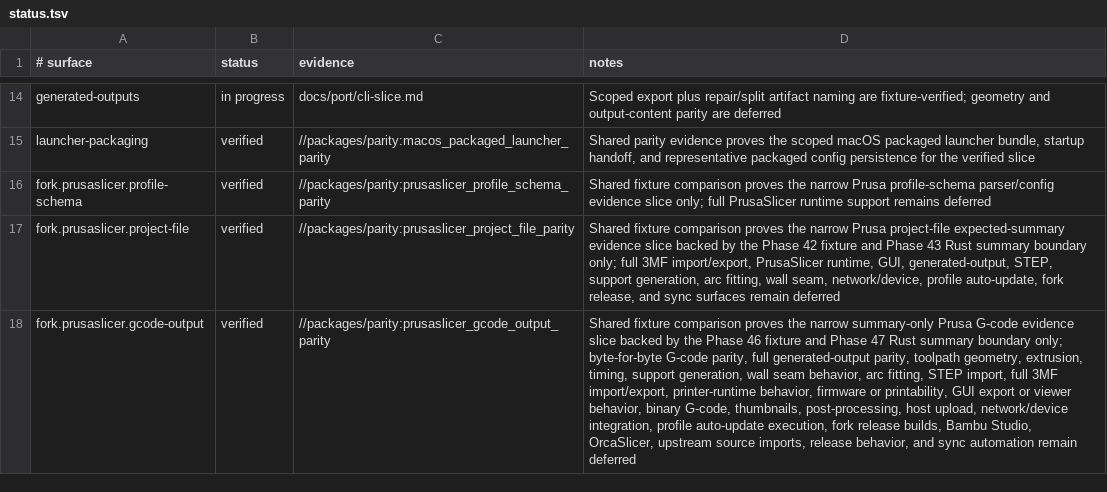
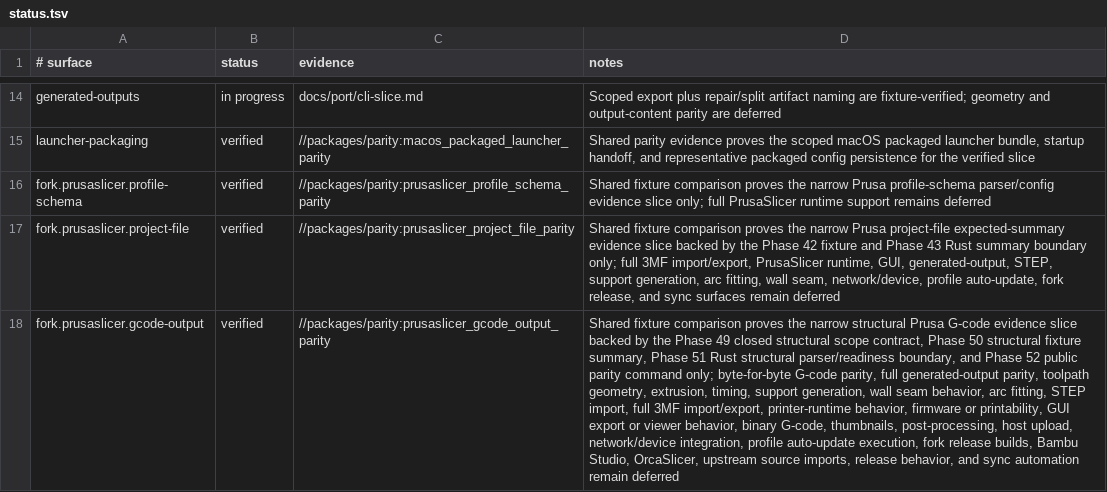
Before and after one commit to bright-builds-llc/slic3r, a TSV file: packages/parity/status.tsv, drawn as a sheet; only a part is shown, gaps mark what is left out; the diff names each change by its address in the sheet, - before the commit and + after, or states it on an @@ line.

Commit message:
feat(52-03): publish structural G-code status row
- Update fork.prusaslicer.gcode-output notes to the narrow structural evidence wording
- Preserve the public parity command and generated-outputs in-progress status

```diff
--- a/packages/parity/status.tsv
+++ b/packages/parity/status.tsv
-D18 (notes): …the narrow summary-only Prusa G-code evidence slice backed by the Phase 46 fixture and Phase 47 Rust summary boundary only; byte-for-byte…
+D18 (notes): …the narrow structural Prusa G-code evidence slice backed by the Phase 49 closed structural scope contract, Phase 50 structural fixture summary, Phase 51 Rust structural parser/readiness boundary, and Phase 52 public parity command only; byte-for-byte…
```
